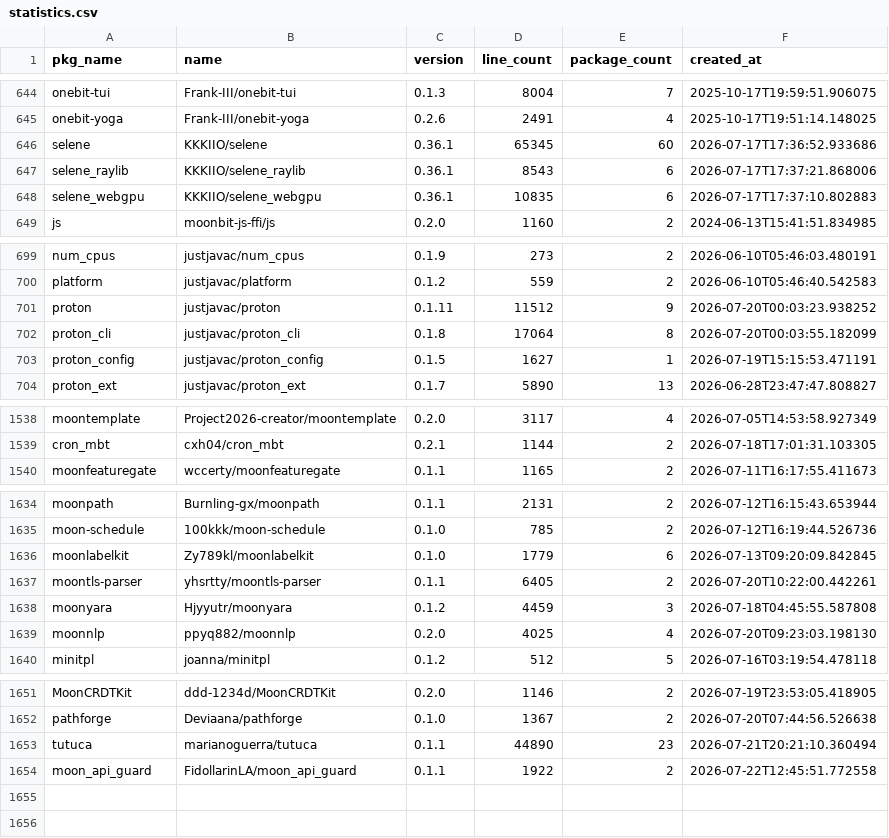
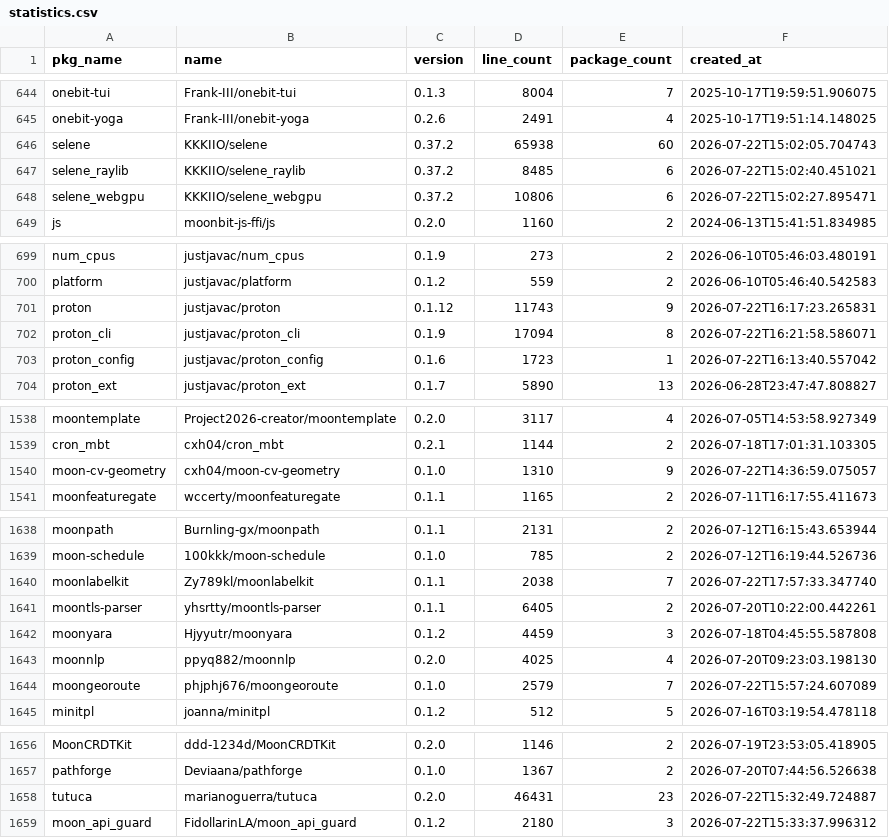
Before and after one commit to fanny480/fanny480.github.io, a CSV file: data/statistics.csv, drawn as a sheet; only a part is shown, gaps mark what is left out; the diff covers the shown part only.

```diff
--- a/data/statistics.csv
+++ b/data/statistics.csv
@@ -645,5 +645,5 @@ onebit-tui,Frank-III/onebit-tui,0.1.3,8004,7,2025-10-17T19:59:51.906075
 onebit-yoga,Frank-III/onebit-yoga,0.2.6,2491,4,2025-10-17T19:51:14.148025
-selene,KKKIIO/selene,0.36.1,65345,60,2026-07-17T17:36:52.933686
-selene_raylib,KKKIIO/selene_raylib,0.36.1,8543,6,2026-07-17T17:37:21.868006
-selene_webgpu,KKKIIO/selene_webgpu,0.36.1,10835,6,2026-07-17T17:37:10.802883
+selene,KKKIIO/selene,0.37.2,65938,60,2026-07-22T15:02:05.704743
+selene_raylib,KKKIIO/selene_raylib,0.37.2,8485,6,2026-07-22T15:02:40.451021
+selene_webgpu,KKKIIO/selene_webgpu,0.37.2,10806,6,2026-07-22T15:02:27.895471
 js,moonbit-js-ffi/js,0.2.0,1160,2,2024-06-13T15:41:51.834985
@@ -700,5 +700,5 @@ num_cpus,justjavac/num_cpus,0.1.9,273,2,2026-06-10T05:46:03.480191
 platform,justjavac/platform,0.1.2,559,2,2026-06-10T05:46:40.542583
-proton,justjavac/proton,0.1.11,11512,9,2026-07-20T00:03:23.938252
-proton_cli,justjavac/proton_cli,0.1.8,17064,8,2026-07-20T00:03:55.182099
-proton_config,justjavac/proton_config,0.1.5,1627,1,2026-07-19T15:15:53.471191
+proton,justjavac/proton,0.1.12,11743,9,2026-07-22T16:17:23.265831
+proton_cli,justjavac/proton_cli,0.1.9,17094,8,2026-07-22T16:21:58.586071
+proton_config,justjavac/proton_config,0.1.6,1723,1,2026-07-22T16:13:40.557042
 proton_ext,justjavac/proton_ext,0.1.7,5890,13,2026-06-28T23:47:47.808827
@@ -1539,2 +1539,3 @@ moontemplate,Project2026-creator/moontemplate,0.2.0,3117,4,2026-07-05T14:53:58.9
 cron_mbt,cxh04/cron_mbt,0.2.1,1144,2,2026-07-18T17:01:31.103305
+moon-cv-geometry,cxh04/moon-cv-geometry,0.1.0,1310,9,2026-07-22T14:36:59.075057
 moonfeaturegate,wccerty/moonfeaturegate,0.1.1,1165,2,2026-07-11T16:17:55.411673
@@ -1635,3 +1639,3 @@ moonpath,Burnling-gx/moonpath,0.1.1,2131,2,2026-07-12T16:15:43.653944
 moon-schedule,100kkk/moon-schedule,0.1.0,785,2,2026-07-12T16:19:44.526736
-moonlabelkit,Zy789kl/moonlabelkit,0.1.0,1779,6,2026-07-13T09:20:09.842845
+moonlabelkit,Zy789kl/moonlabelkit,0.1.1,2038,7,2026-07-22T17:57:33.347740
 moontls-parser,yhsrtty/moontls-parser,0.1.1,6405,2,2026-07-20T10:22:00.442261
@@ -1639,2 +1643,3 @@ moonyara,Hjyyutr/moonyara,0.1.2,4459,3,2026-07-18T04:45:55.587808
 moonnlp,ppyq882/moonnlp,0.2.0,4025,4,2026-07-20T09:23:03.198130
+moongeoroute,phjphj676/moongeoroute,0.1.0,2579,7,2026-07-22T15:57:24.607089
 minitpl,joanna/minitpl,0.1.2,512,5,2026-07-16T03:19:54.478118
@@ -1652,3 +1657,3 @@ MoonCRDTKit,ddd-1234d/MoonCRDTKit,0.2.0,1146,2,2026-07-19T23:53:05.418905
 pathforge,Deviaana/pathforge,0.1.0,1367,2,2026-07-20T07:44:56.526638
-tutuca,marianoguerra/tutuca,0.1.1,44890,23,2026-07-21T20:21:10.360494
-moon_api_guard,FidollarinLA/moon_api_guard,0.1.1,1922,2,2026-07-22T12:45:51.772558
+tutuca,marianoguerra/tutuca,0.2.0,46431,23,2026-07-22T15:32:49.724887
+moon_api_guard,FidollarinLA/moon_api_guard,0.1.2,2180,3,2026-07-22T15:33:37.996312
```
Also changed, not shown: 3 added rows and 3 edited cells elsewhere in this file.
